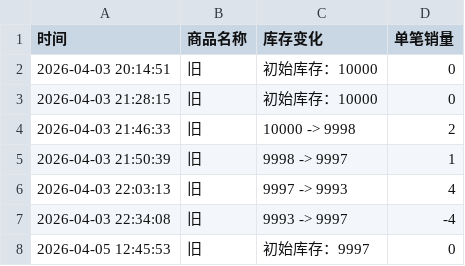
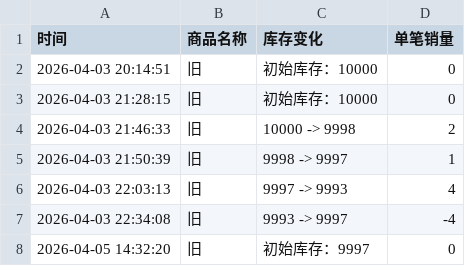
Before and after one commit to Juineii/ive_kms0403, a CSV file: LEESEO.csv, drawn as a sheet.

Commit message:
自动更新数据 2026-04-05 14:32:21

```diff
--- a/LEESEO.csv
+++ b/LEESEO.csv
@@ -7,2 +7,2 @@
 2026-04-03 22:34:08,旧,9993 -> 9997,-4
-2026-04-05 12:45:53,旧,初始库存：9997,0
+2026-04-05 14:32:20,旧,初始库存：9997,0
```
